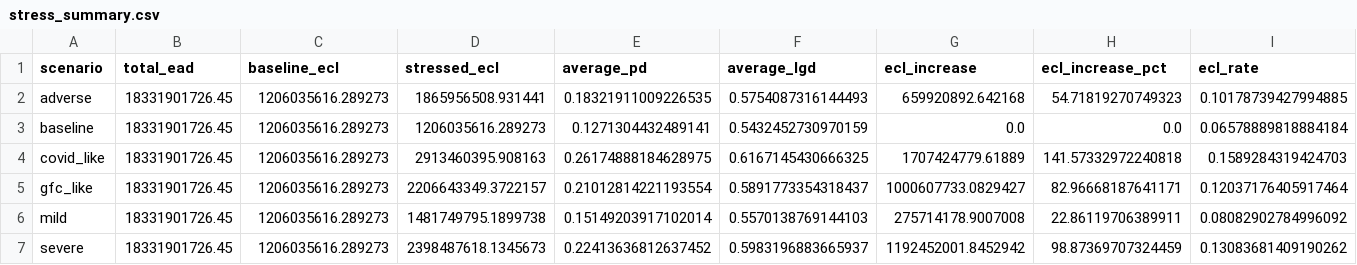
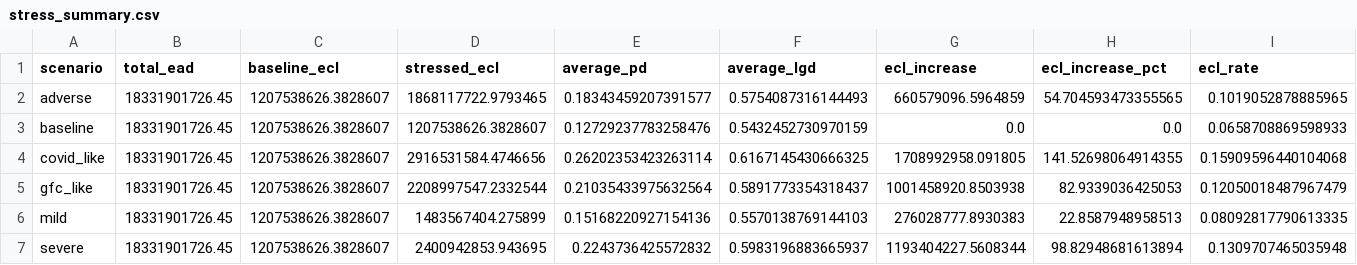
Before and after one commit to Ashwannii-20/BankSense-2.0, a CSV file: data/model_outputs/stress_summary.csv, drawn as a sheet.

```diff
--- a/data/model_outputs/stress_summary.csv
+++ b/data/model_outputs/stress_summary.csv
@@ -1,7 +1,7 @@
 scenario,total_ead,baseline_ecl,stressed_ecl,average_pd,average_lgd,ecl_increase,ecl_increase_pct,ecl_rate
-adverse,18331901726.45,1206035616.289273,1865956508.931441,0.18321911009226535,0.5754087316144493,659920892.642168,54.71819270749323,0.10178739427994885
-baseline,18331901726.45,1206035616.289273,1206035616.289273,0.1271304432489141,0.5432452730970159,0.0,0.0,0.06578889818884184
-covid_like,18331901726.45,1206035616.289273,2913460395.908163,0.26174888184628975,0.6167145430666325,1707424779.61889,141.57332972240818,0.1589284319424703
-gfc_like,18331901726.45,1206035616.289273,2206643349.3722157,0.21012814221193554,0.5891773354318437,1000607733.0829427,82.96668187641171,0.12037176405917464
-mild,18331901726.45,1206035616.289273,1481749795.1899738,0.15149203917102014,0.5570138769144103,275714178.9007008,22.86119706389911,0.08082902784996092
-severe,18331901726.45,1206035616.289273,2398487618.1345673,0.22413636812637452,0.5983196883665937,1192452001.8452942,98.87369707324459,0.13083681409190262
+adverse,18331901726.45,1207538626.3828607,1868117722.9793465,0.18343459207391577,0.5754087316144493,660579096.5964859,54.704593473355565,0.1019052878885965
+baseline,18331901726.45,1207538626.3828607,1207538626.3828607,0.12729237783258476,0.5432452730970159,0.0,0.0,0.0658708869598933
+covid_like,18331901726.45,1207538626.3828607,2916531584.4746656,0.26202353423263114,0.6167145430666325,1708992958.091805,141.52698064914355,0.15909596440104068
+gfc_like,18331901726.45,1207538626.3828607,2208997547.2332544,0.21035433975632564,0.5891773354318437,1001458920.8503938,82.9339036425053,0.12050018487967479
+mild,18331901726.45,1207538626.3828607,1483567404.275899,0.15168220927154136,0.5570138769144103,276028777.8930383,22.8587948958513,0.08092817790613335
+severe,18331901726.45,1207538626.3828607,2400942853.943695,0.2243736425572832,0.5983196883665937,1193404227.5608344,98.82948681613894,0.1309707465035948
```
Also changed, not shown: data/model_outputs/portfolio_dashboard_summary.csv, data/model_outputs/risk_band_dashboard.csv, 16 other files.
